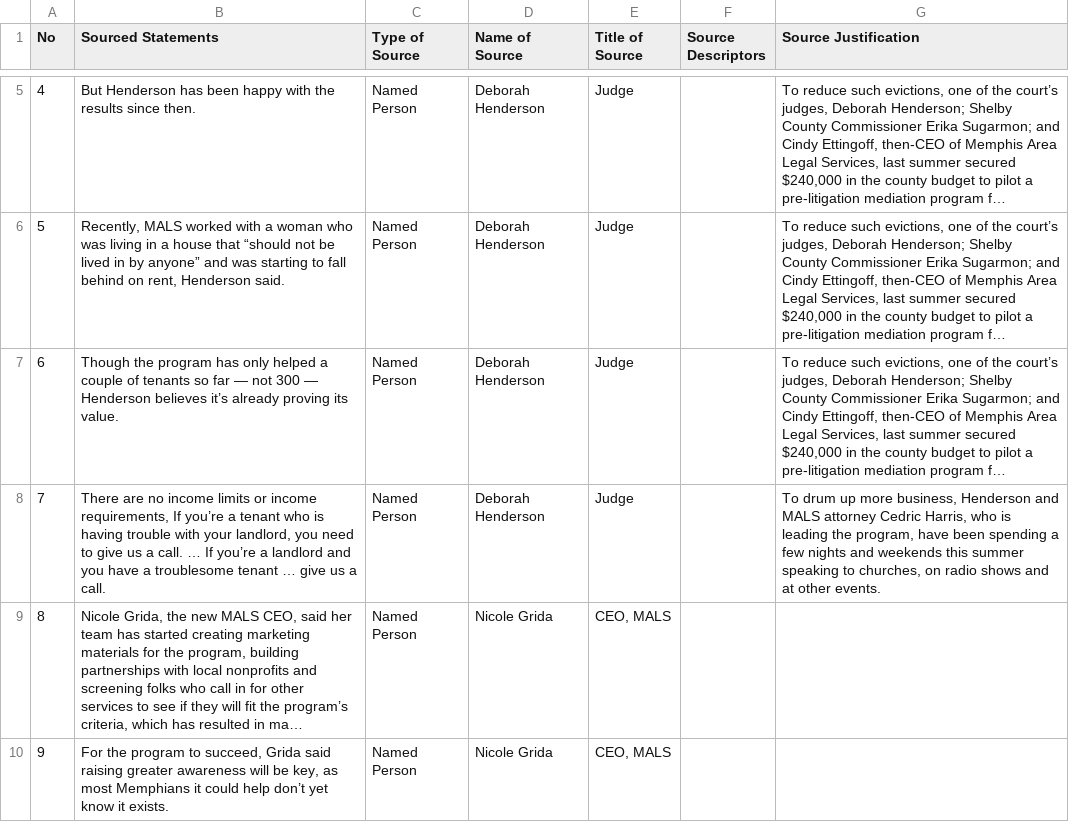
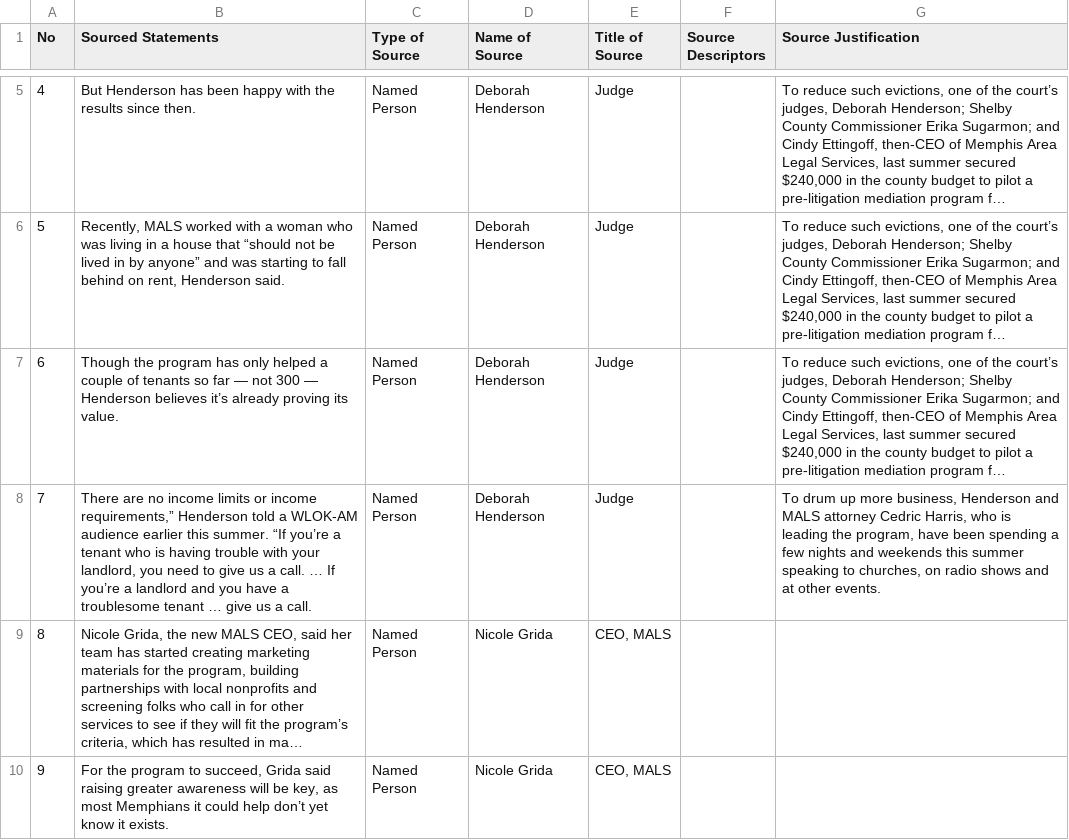
Before and after one commit to MarkkulaCenterJMEthics/llms-journ-sourcing, a CSV file: benchmarking/GT data/GT-2026/13-pilot-curb-evictions.csv, drawn as a sheet; only a part is shown, gaps mark what is left out; long unchanged cells end in …; the diff names each change by its address in the sheet, - before the commit and + after, or states it on an @@ line.

```diff
--- a/benchmarking/GT data/GT-2026/13-pilot-curb-evictions.csv
+++ b/benchmarking/GT data/GT-2026/13-pilot-curb-evictions.csv
-B8 (Sourced Statements): …or income requirements, If you’re a…
+B8 (Sourced Statements): …or income requirements,” Henderson told a WLOK-AM audience earlier this summer. “If you’re a…
```
Also changed, not shown: benchmarking/GT data/GT-2026/19-oakland-sues-SW-airlines.csv, benchmarking/GT data/GT-2026/31-SV-GT-vermont_bill.csv, 5 other files.
